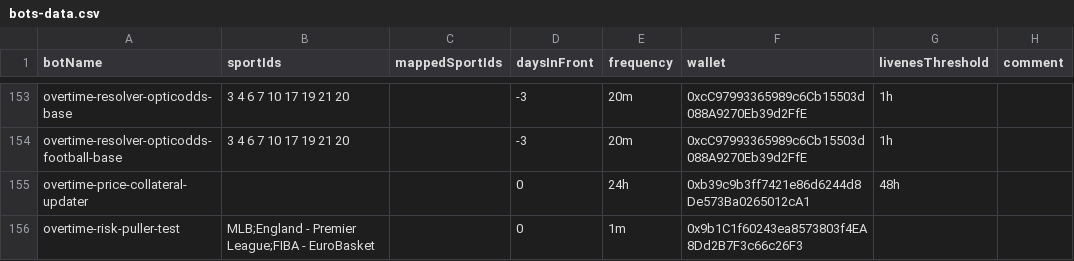
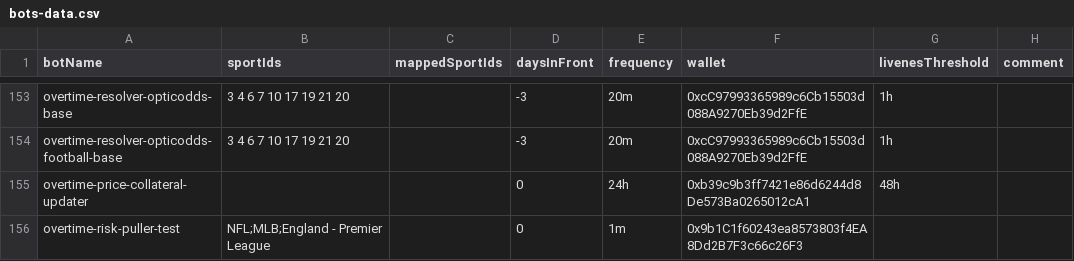
Before and after one commit to thales-markets/sports-markets-v2-risk-management, a CSV file: bots-data.csv, drawn as a sheet; only a part is shown, gaps mark what is left out.

Commit message:
balancer add new sport for test

```diff
--- a/bots-data.csv
+++ b/bots-data.csv
@@ -155,2 +155,2 @@ overtime-resolver-opticodds-football-base,3 4 6 7 10 17 19 21 20,,-3,20m,0xcC979
 overtime-price-collateral-updater,,,0,24h,0xb39c9b3ff7421e86d6244d8De573Ba0265012cA1,48h,
-overtime-risk-puller-test,MLB;England - Premier League;FIBA - EuroBasket,,0,1m,0x9b1C1f60243ea8573803f4EA8Dd2B7F3c66c26F3,,
+overtime-risk-puller-test,NFL;MLB;England - Premier League,,0,1m,0x9b1C1f60243ea8573803f4EA8Dd2B7F3c66c26F3,,
```
